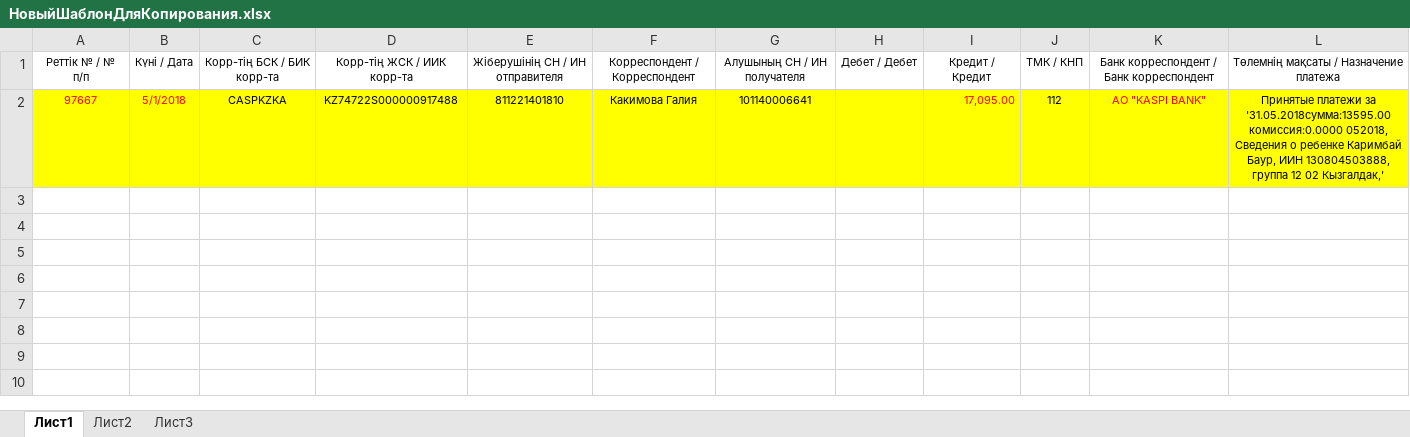
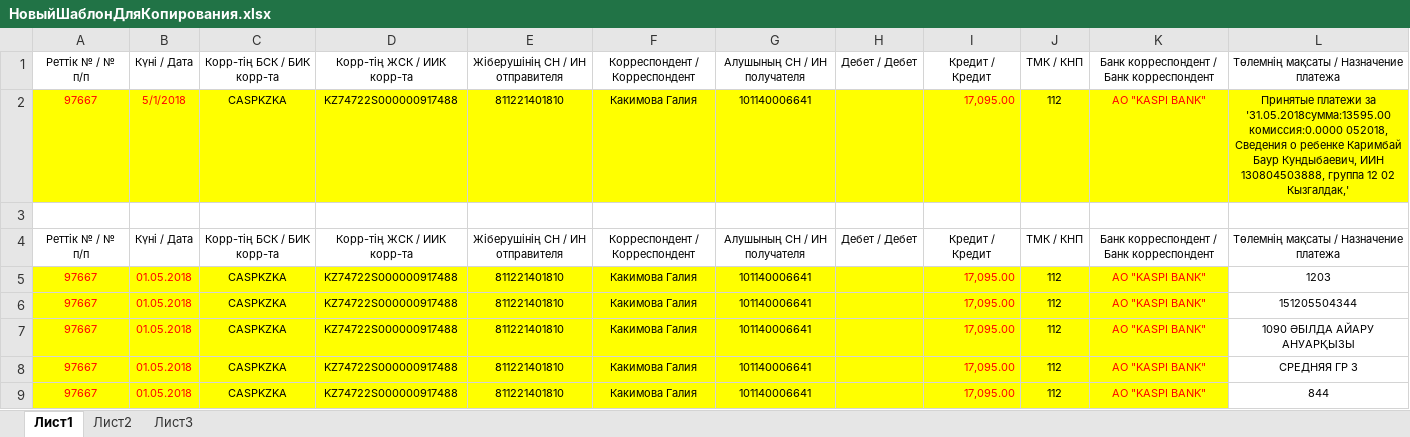
Before and after one commit to so5tmaker/1C_Development, an Excel workbook: DataProcessors/TaxAccountGroup/НовыйШаблонДляКопирования.xlsx, sheet Лист1, drawn as a sheet; values as stored, in another font and other column widths than the file's, no borders; the diff names each change by its address in the sheet, - before the commit and + after, or states it on an @@ line.

```diff
--- a/DataProcessors/TaxAccountGroup/НовыйШаблонДляКопирования.xlsx (sheet Лист1)
+++ b/DataProcessors/TaxAccountGroup/НовыйШаблонДляКопирования.xlsx (sheet Лист1)
-L2: …ребенке Каримбай Баур, ИИН 130804503888,…
+L2: …ребенке Каримбай Баур Кундыбаевич, ИИН 130804503888,…
+row 3: (empty)
+row 4: Реттік № / № п/п | Күні / Дата | Корр-тің БСК / БИК корр-та | Корр-тің ЖСК / ИИК корр-та | Жіберушінің СН / ИН отправителя | Корреспондент / Корреспондент | Алушының СН / ИН получателя | Дебет / Дебет | Кредит / Кредит | ТМК / КНП | Банк корреспондент / Банк корреспондент | Төлемнің мақсаты / Назначение платежа
+row 5: 97667 | 01.05.2018 | CASPKZKA | KZ74722S000000917488 | 811221401810 | Какимова Галия | 101140006641 |  | 17,095.00 | 112 | АО "KASPI BANK" | 1203
+row 6: 97667 | 01.05.2018 | CASPKZKA | KZ74722S000000917488 | 811221401810 | Какимова Галия | 101140006641 |  | 17,095.00 | 112 | АО "KASPI BANK" | 151205504344
+row 7: 97667 | 01.05.2018 | CASPKZKA | KZ74722S000000917488 | 811221401810 | Какимова Галия | 101140006641 |  | 17,095.00 | 112 | АО "KASPI BANK" | 1090 ӘБІЛДА АЙАРУ АНУАРҚЫЗЫ
+row 8: 97667 | 01.05.2018 | CASPKZKA | KZ74722S000000917488 | 811221401810 | Какимова Галия | 101140006641 |  | 17,095.00 | 112 | АО "KASPI BANK" | СРЕДНЯЯ ГР 3
+row 9: 97667 | 01.05.2018 | CASPKZKA | KZ74722S000000917488 | 811221401810 | Какимова Галия | 101140006641 |  | 17,095.00 | 112 | АО "KASPI BANK" | 844
```
Also changed, not shown: 1 other file.
